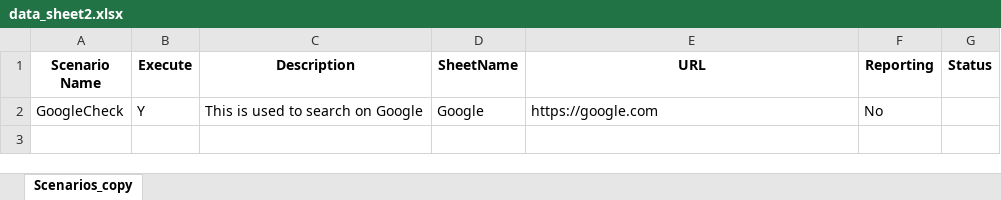
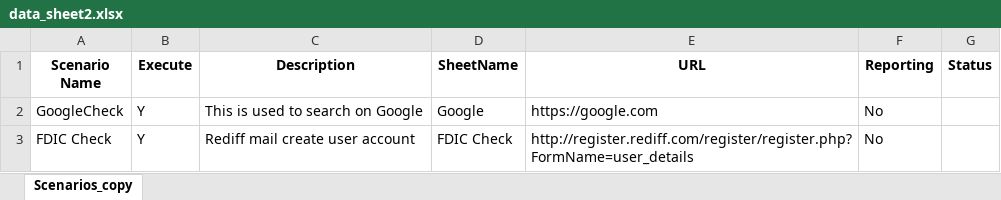
Before and after one commit to venugk81/pythonselenium, an Excel workbook: data/data_sheet2.xlsx, sheet Scenarios_copy, drawn as a sheet; values as stored, in another font and other column widths than the file's, no borders; the diff names each change by its address in the sheet, - before the commit and + after, or states it on an @@ line.

```diff
--- a/data/data_sheet2.xlsx (sheet Scenarios_copy)
+++ b/data/data_sheet2.xlsx (sheet Scenarios_copy)
+row 3: FDIC Check | Y | Rediff mail create user account | FDIC Check | http://register.rediff.com/register/register.php?FormName=user_details | No
```
Also changed, not shown: data/data_sheet.xlsx, data/data_sheet3.xlsx, 3 other files.
